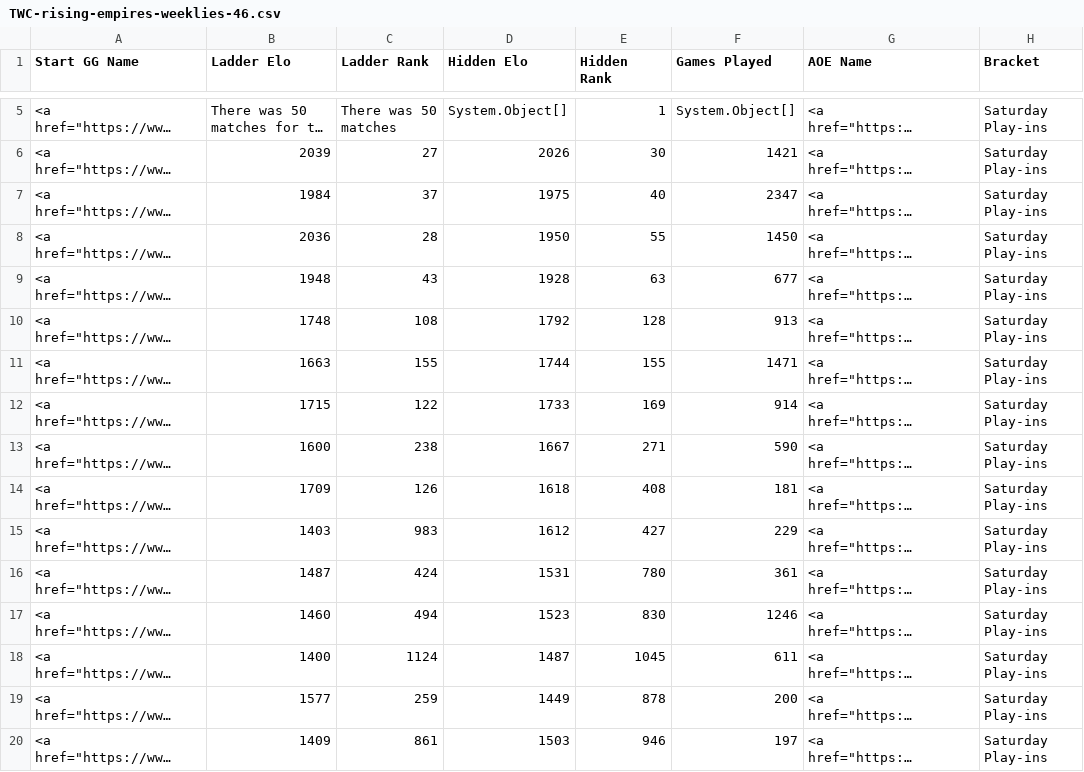
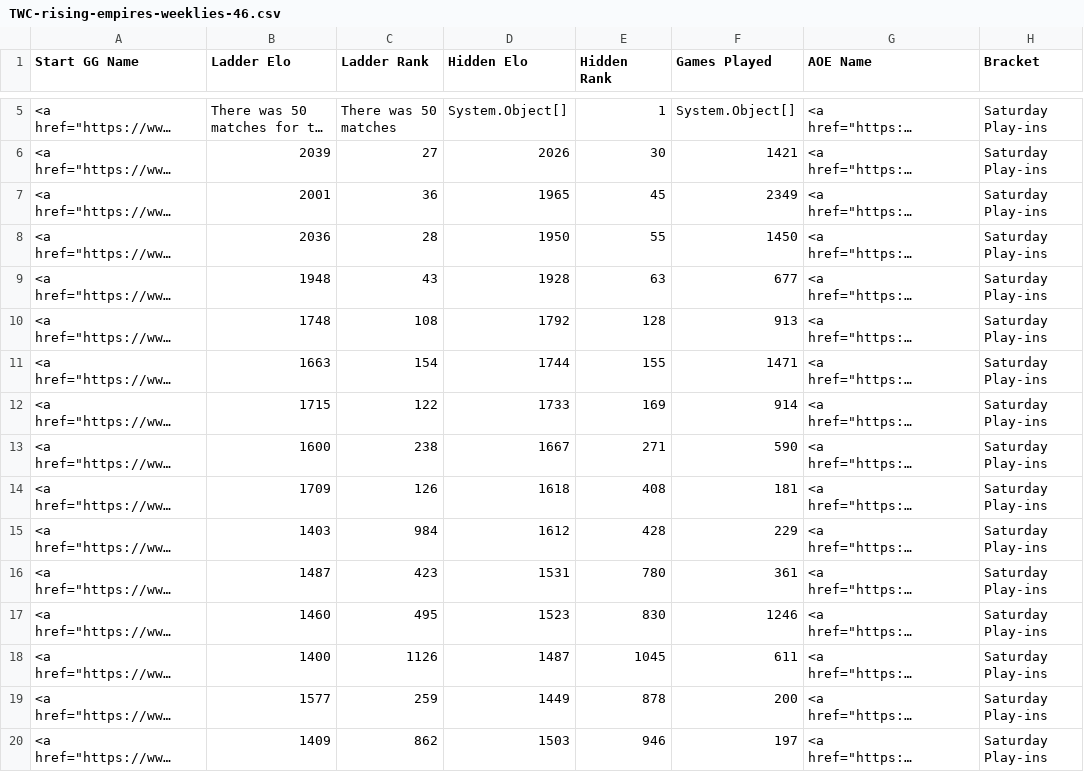
Before and after one commit to cmcaul03/LELRanks, a CSV file: web/TWC-rising-empires-weeklies-46.csv, drawn as a sheet; only a part is shown, gaps mark what is left out; long unchanged cells end in …; the diff names each change by its address in the sheet, - before the commit and + after, or states it on an @@ line.

```diff
--- a/web/TWC-rising-empires-weeklies-46.csv
+++ b/web/TWC-rising-empires-weeklies-46.csv
-B7 (Ladder Elo): 1984
+B7 (Ladder Elo): 2001
-C7 (Ladder Rank): 37
+C7 (Ladder Rank): 36
-D7 (Hidden Elo): 1975
+D7 (Hidden Elo): 1965
-E7 (Hidden Rank): 40
+E7 (Hidden Rank): 45
-F7 (Games Played): 2347
+F7 (Games Played): 2349
-C11 (Ladder Rank): 155
+C11 (Ladder Rank): 154
-C15 (Ladder Rank): 983
+C15 (Ladder Rank): 984
-E15 (Hidden Rank): 427
+E15 (Hidden Rank): 428
-C16 (Ladder Rank): 424
+C16 (Ladder Rank): 423
-C17 (Ladder Rank): 494
+C17 (Ladder Rank): 495
-C18 (Ladder Rank): 1124
+C18 (Ladder Rank): 1126
-C20 (Ladder Rank): 861
+C20 (Ladder Rank): 862
```
Also changed, not shown: web/LEL-rising-empires-weeklies-46.csv, 4 other files.
